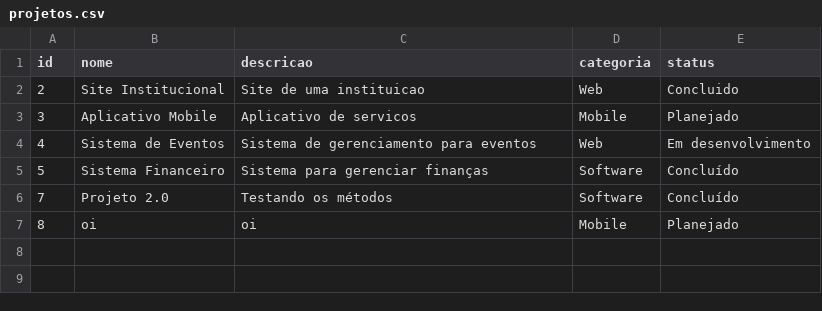
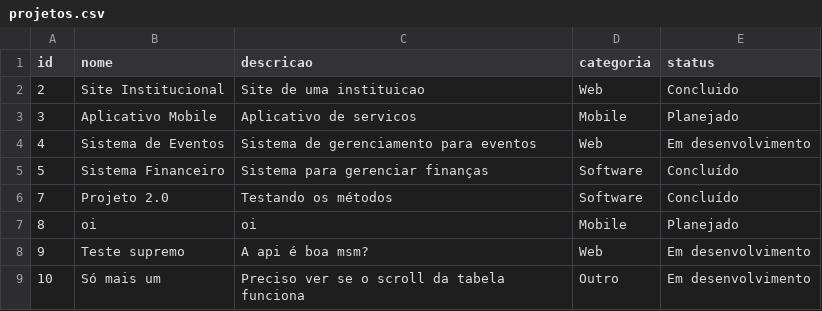
Before and after one commit to isapinheir/projeto-java, a CSV file: projeto-java/projetos.csv, drawn as a sheet.

```diff
--- a/projeto-java/projetos.csv
+++ b/projeto-java/projetos.csv
@@ -7 +7,3 @@ id;nome;descricao;categoria;status
 8;oi;oi;Mobile;Planejado
+9;Teste supremo;A api é boa msm?;Web;Em desenvolvimento
+10;Só mais um;Preciso ver se o scroll da tabela funciona ;Outro;Em desenvolvimento
```
Also changed, not shown: 1 other file.
